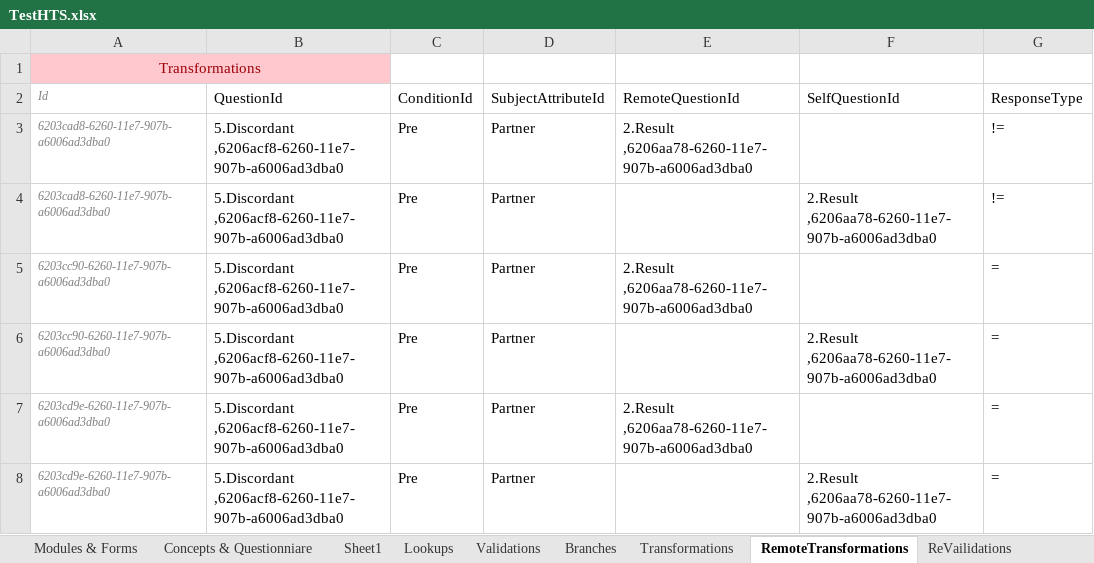
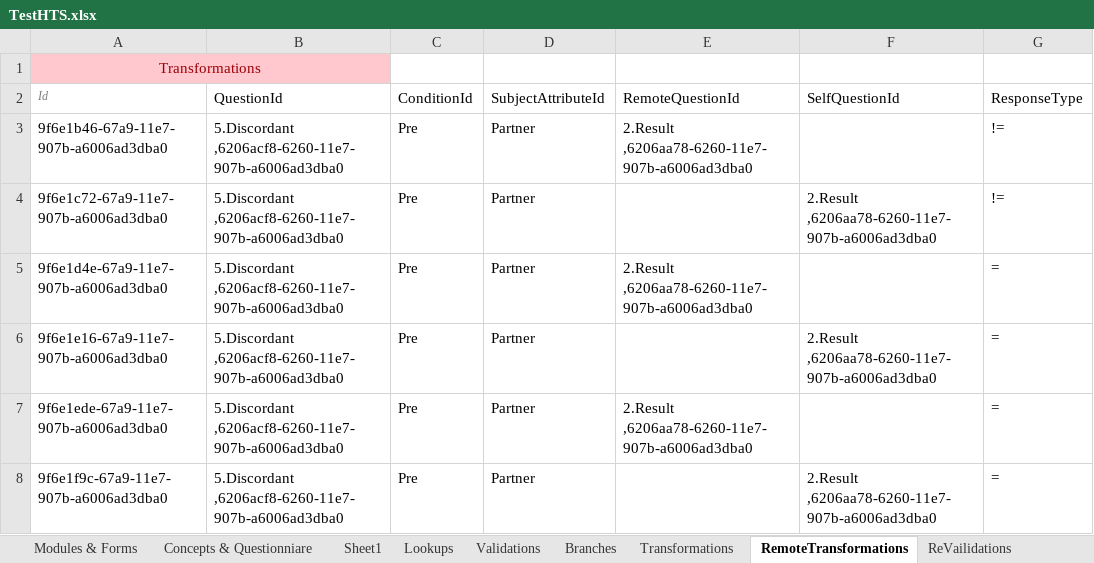
Before and after one commit to palladiumkenya/afyamobile, an Excel workbook: Template/TestHTS.xlsx, sheet RemoteTransformations, drawn as a sheet; only a part is shown; values as stored, in another font and other column widths than the file's, no borders; table styles not drawn; the diff names each change by its address in the sheet, - before the commit and + after, or states it on an @@ line.

```diff
--- a/Template/TestHTS.xlsx (sheet RemoteTransformations)
+++ b/Template/TestHTS.xlsx (sheet RemoteTransformations)
-A3 (Id): 6203cad8-6260-11e7-907b-a6006ad3dba0
+A3 (Id): 9f6e1b46-67a9-11e7-907b-a6006ad3dba0
@@ A3:A8 italic: on → off, text colour: #7F7F7F → black, text size: larger @@
-A4 (Id): 6203cad8-6260-11e7-907b-a6006ad3dba0
+A4 (Id): 9f6e1c72-67a9-11e7-907b-a6006ad3dba0
-A5 (Id): 6203cc90-6260-11e7-907b-a6006ad3dba0
+A5 (Id): 9f6e1d4e-67a9-11e7-907b-a6006ad3dba0
-A6 (Id): 6203cc90-6260-11e7-907b-a6006ad3dba0
+A6 (Id): 9f6e1e16-67a9-11e7-907b-a6006ad3dba0
-A7 (Id): 6203cd9e-6260-11e7-907b-a6006ad3dba0
+A7 (Id): 9f6e1ede-67a9-11e7-907b-a6006ad3dba0
-A8 (Id): 6203cd9e-6260-11e7-907b-a6006ad3dba0
+A8 (Id): 9f6e1f9c-67a9-11e7-907b-a6006ad3dba0
```
Also changed, not shown: sheet Sheet1, 8 other files.
